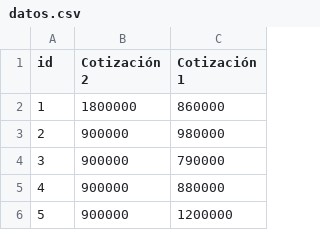
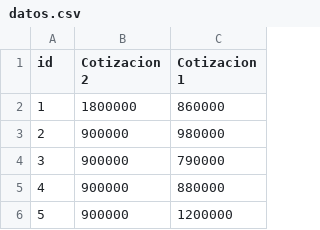
Before and after one commit to elkinanalict/data, a CSV file: datos.csv, drawn as a sheet; only a part is shown.

Commit message:
Update datos.csv

```diff
--- a/datos.csv
+++ b/datos.csv
@@ -1,2 +1,2 @@
-id,Cotización 2,Cotización 1
+id,Cotizacion 2,Cotizacion 1
 1,1800000,860000
```
